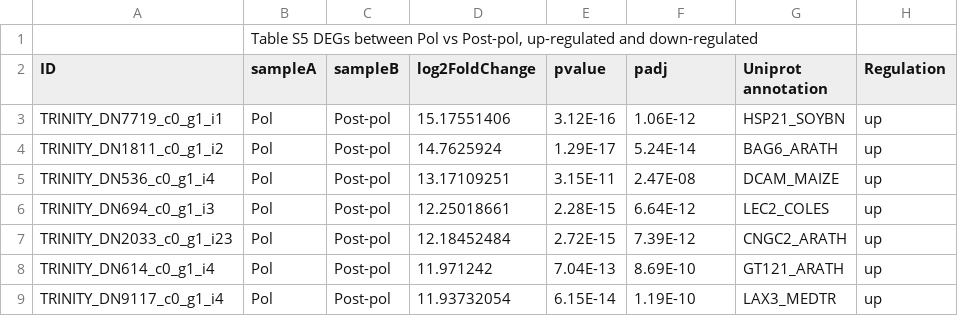
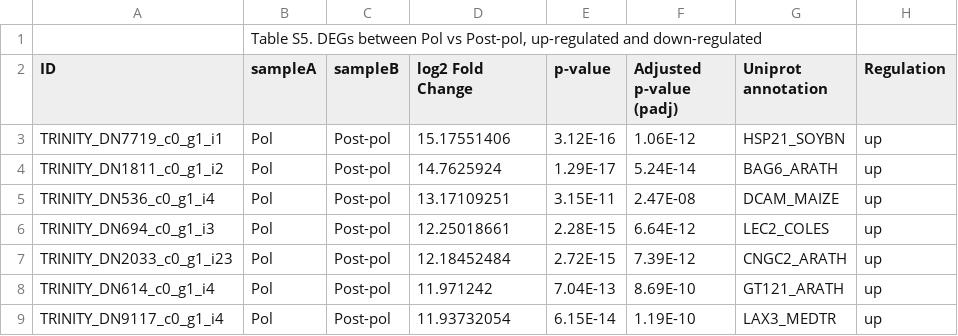
Before and after one commit to Andrea-H-M/Vanilla_TFF, a CSV file: 4SupplementaryMaterials/6_Table S5_GED_Pol_vs_PostPol.csv, drawn as a sheet; only a part is shown.

```diff
--- a/4SupplementaryMaterials/6_Table S5_GED_Pol_vs_PostPol.csv
+++ b/4SupplementaryMaterials/6_Table S5_GED_Pol_vs_PostPol.csv
@@ -1,3 +1,3 @@
-,"Table S5 DEGs between Pol vs Post-pol, up-regulated and down-regulated",,,,,,
-ID,sampleA,sampleB,log2FoldChange,pvalue,padj,Uniprot annotation,Regulation
+,"Table S5. DEGs between Pol vs Post-pol, up-regulated and down-regulated",,,,,,
+ID,sampleA,sampleB,log2 Fold Change,p-value,Adjusted p-value (padj),Uniprot annotation,Regulation
 TRINITY_DN7719_c0_g1_i1,Pol,Post-pol,15.17551406,3.12E-16,1.06E-12,HSP21_SOYBN,up
```
Also changed, not shown: 4SupplementaryMaterials/2_Table S1_GED.csv, 4SupplementaryMaterials/3_Table S2_GED_Pre-pol_vs_Pol.csv, 13 other files.
